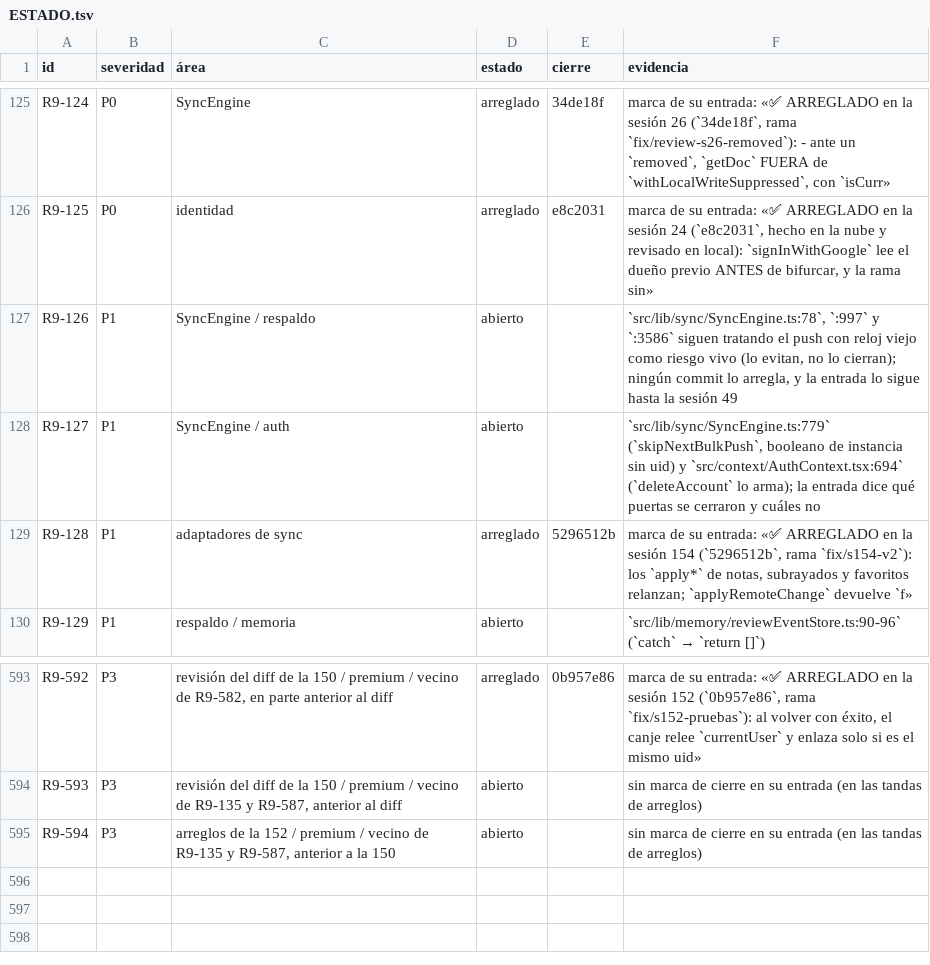
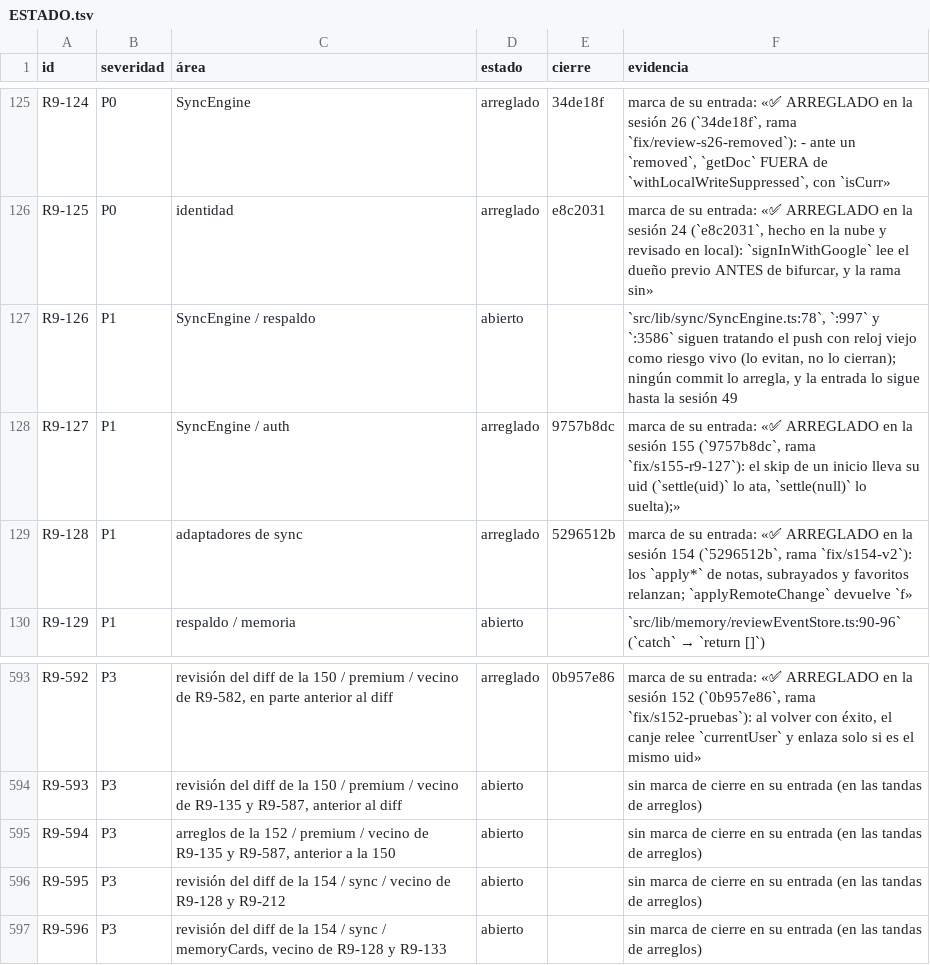
Before and after one commit to VictorVidal7/EternalStoneBibleAppV4, a TSV file: DOCS/REVIEW_2026-09/ESTADO.tsv, drawn as a sheet; only a part is shown, gaps mark what is left out.

```diff
--- a/DOCS/REVIEW_2026-09/ESTADO.tsv
+++ b/DOCS/REVIEW_2026-09/ESTADO.tsv
@@ -127,3 +127,3 @@ R9-125	P0	identidad	arreglado	e8c2031	marca de su entrada: «✅ ARREGLADO en la
 R9-126	P1	SyncEngine / respaldo	abierto		`src/lib/sync/SyncEngine.ts:78`, `:997` y `:3586` siguen tratando el push con reloj viejo como riesgo vivo (lo evitan, no lo cierran); ningún commit lo arregla, y la entrada lo sigue hasta la sesión 49
-R9-127	P1	SyncEngine / auth	abierto		`src/lib/sync/SyncEngine.ts:779` (`skipNextBulkPush`, booleano de instancia sin uid) y `src/context/AuthContext.tsx:694` (`deleteAccount` lo arma); la entrada dice qué puertas se cerraron y cuáles no
+R9-127	P1	SyncEngine / auth	arreglado	9757b8dc	marca de su entrada: «✅ ARREGLADO en la sesión 155 (`9757b8dc`, rama `fix/s155-r9-127`): el skip de un inicio lleva su uid (`settle(uid)` lo ata, `settle(null)` lo suelta);»
 R9-128	P1	adaptadores de sync	arreglado	5296512b	marca de su entrada: «✅ ARREGLADO en la sesión 154 (`5296512b`, rama `fix/s154-v2`): los `apply*` de notas, subrayados y favoritos relanzan; `applyRemoteChange` devuelve `f»
@@ -595 +595,3 @@ R9-593	P3	revisión del diff de la 150 / premium / vecino de R9-135 y R9-587, an
 R9-594	P3	arreglos de la 152 / premium / vecino de R9-135 y R9-587, anterior a la 150	abierto		sin marca de cierre en su entrada (en las tandas de arreglos)
+R9-595	P3	revisión del diff de la 154 / sync / vecino de R9-128 y R9-212	abierto		sin marca de cierre en su entrada (en las tandas de arreglos)
+R9-596	P3	revisión del diff de la 154 / sync / memoryCards, vecino de R9-128 y R9-133	abierto		sin marca de cierre en su entrada (en las tandas de arreglos)
```
Also changed, not shown: 5 other files.
